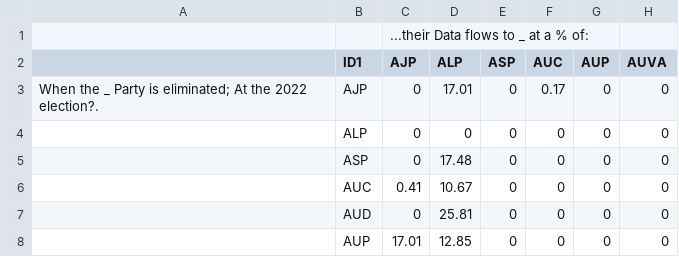
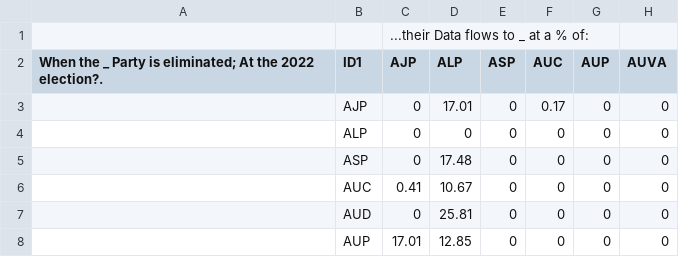
Before and after one commit to schmilly/schmilly.github.io, a CSV file: 2PP Net/Fed Parliament Mode/lookup_table.csv, drawn as a sheet; only a part is shown; the diff names each change by its address in the sheet, - before the commit and + after, or states it on an @@ line.

```diff
--- a/2PP Net/Fed Parliament Mode/lookup_table.csv
+++ b/2PP Net/Fed Parliament Mode/lookup_table.csv
-A2: (empty)
+A2: When the _ Party is eliminated; At the 2022 election?.
-A3: When the _ Party is eliminated; At the 2022 election?.
+A3: (empty)
```
Also changed, not shown: 1 other file.
